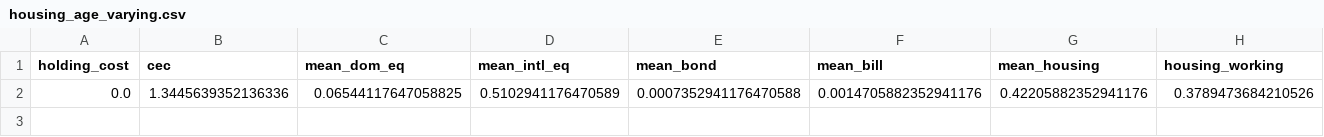
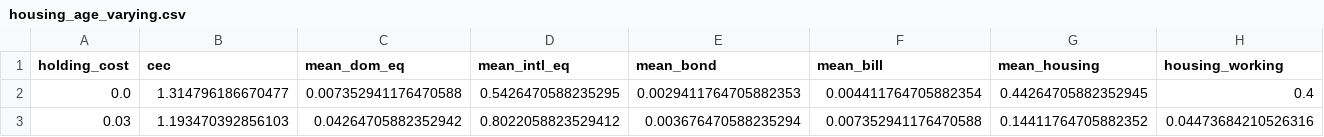
Before and after one commit to KayneJohnston/StockChartIR, a CSV file: results/tables/housing_age_varying.csv, drawn as a sheet; only a part is shown; removed rows and columns are numbered as before the commit, all else as after; rows hold the shown columns only; the diff names each change by its address in the sheet, - before the commit and + after, or states it on an @@ line.

```diff
--- a/results/tables/housing_age_varying.csv
+++ b/results/tables/housing_age_varying.csv
-row 2: 0.0 | 1.3445639352136336 | 0.06544117647058825 | 0.5102941176470589 | 0.0007352941176470588 | 0.0014705882352941176 | 0.42205882352941176 | 0.3789473684210526
+row 2: 0.0 | 1.314796186670477 | 0.007352941176470588 | 0.5426470588235295 | 0.0029411764705882353 | 0.004411764705882354 | 0.44264705882352945 | 0.4
+row 3: 0.03 | 1.193470392856103 | 0.04264705882352942 | 0.8022058823529412 | 0.003676470588235294 | 0.007352941176470588 | 0.14411764705882352 | 0.04473684210526316
```
Also changed, not shown: results/tables/housing_cost_sweep.csv, results/tables/housing_raw_sweep.csv, 5 other files.
